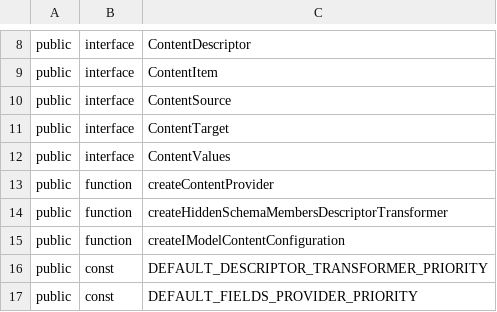
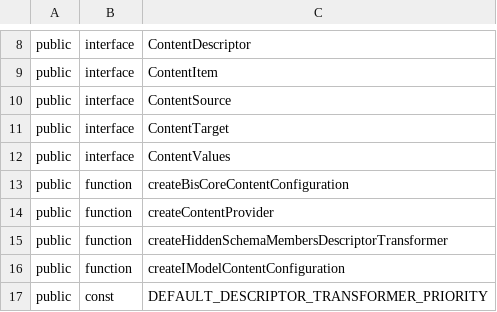
Before and after one commit to iTwin/presentation, a CSV file: packages/content/api/presentation-content.exports.csv, drawn as a sheet; only a part is shown, gaps mark what is left out; the shorter side is filled out with more unchanged rows.

Commit message:
Add content extensions for default BisCore configuration

```diff
--- a/packages/content/api/presentation-content.exports.csv
+++ b/packages/content/api/presentation-content.exports.csv
@@ -12,2 +12,3 @@ public;interface;ContentTarget
 public;interface;ContentValues
+public;function;createBisCoreContentConfiguration
 public;function;createContentProvider
```
Also changed, not shown: 16 other files.
